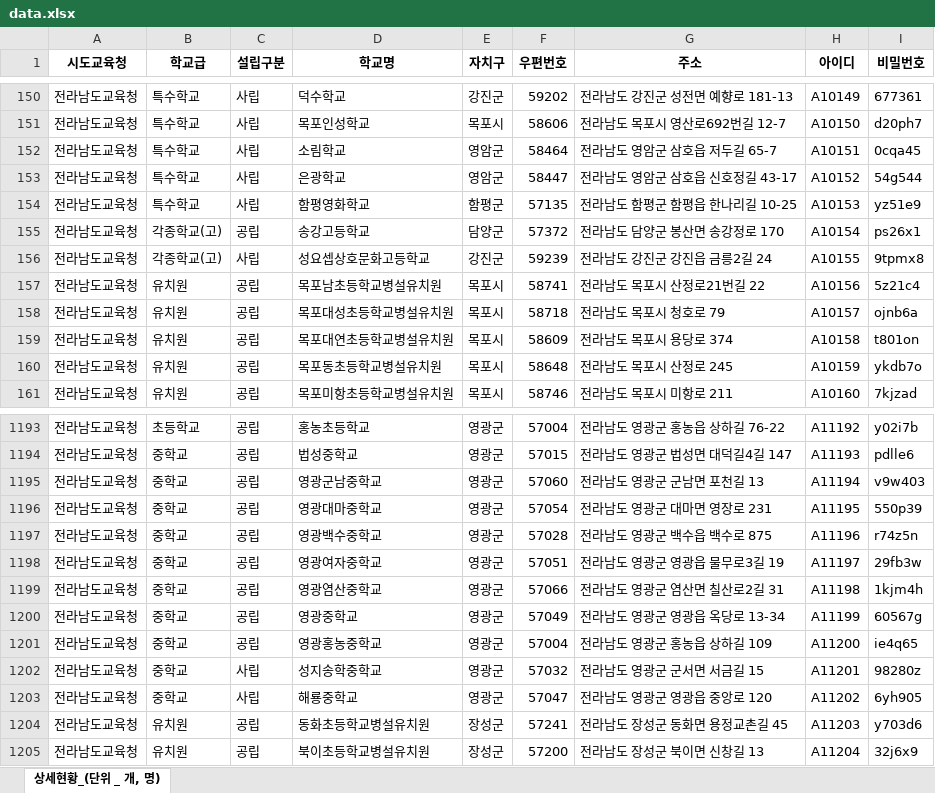
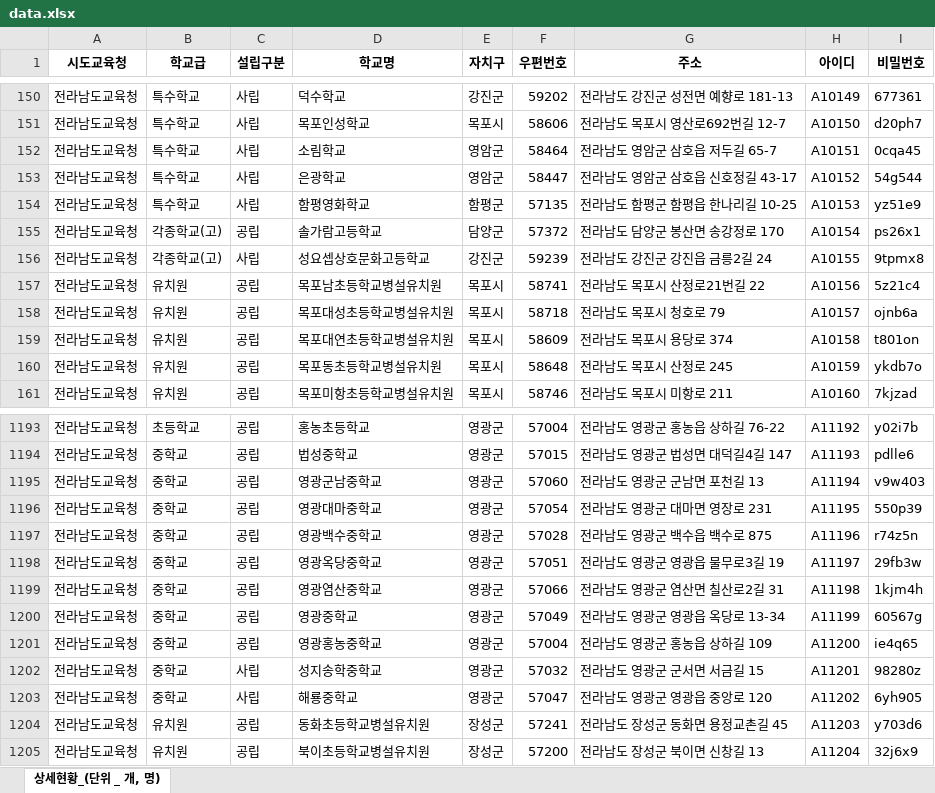
Before and after one commit to Ddaaan/EduWebCode, an Excel workbook: main/surveydata/data.xlsx, sheet 상세현황_(단위 _ 개, 명), drawn as a sheet; only a part is shown, gaps mark what is left out; values as stored, in another font and other column widths than the file's, no borders; the diff names each change by its address in the sheet, - before the commit and + after, or states it on an @@ line.

```diff
--- a/main/surveydata/data.xlsx (sheet 상세현황_(단위 _ 개, 명))
+++ b/main/surveydata/data.xlsx (sheet 상세현황_(단위 _ 개, 명))
-D155 (학교명): 송강고등학교
+D155 (학교명): 솔가람고등학교
-D1198 (학교명): 영광여자중학교
+D1198 (학교명): 영광옥당중학교
```
Also changed, not shown: 1 other file.
